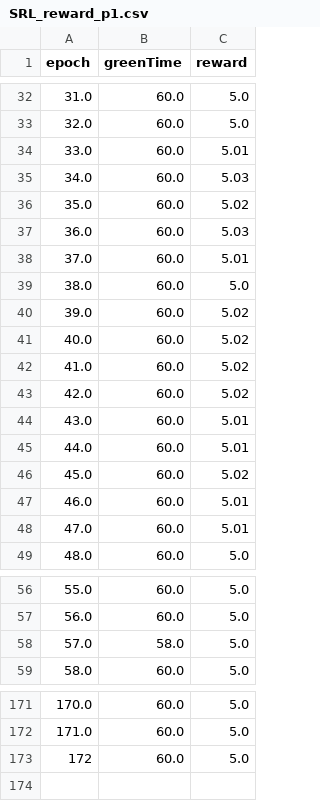
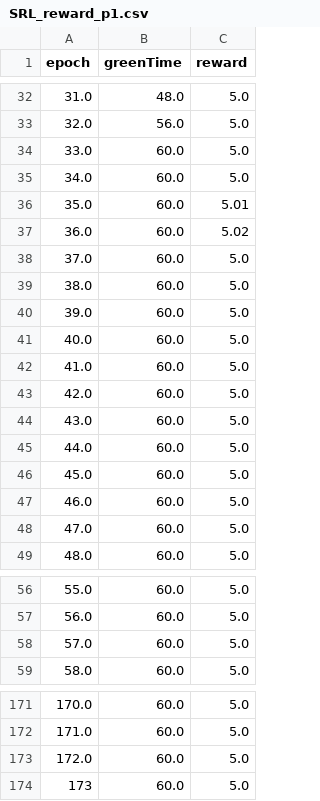
Before and after one commit to Hin-Nattapat/Reinforcement_Traffic_Project, a CSV file: Semester_2/map/4-way/result/SRL_reward_p1.csv, drawn as a sheet; only a part is shown, gaps mark what is left out; the diff covers the shown part only.

```diff
--- a/Semester_2/map/4-way/result/SRL_reward_p1.csv
+++ b/Semester_2/map/4-way/result/SRL_reward_p1.csv
@@ -32,18 +32,18 @@ epoch,greenTime,reward
-31.0,60.0,5.0
-32.0,60.0,5.0
-33.0,60.0,5.01
-34.0,60.0,5.03
-35.0,60.0,5.02
-36.0,60.0,5.03
-37.0,60.0,5.01
+31.0,48.0,5.0
+32.0,56.0,5.0
+33.0,60.0,5.0
+34.0,60.0,5.0
+35.0,60.0,5.01
+36.0,60.0,5.02
+37.0,60.0,5.0
 38.0,60.0,5.0
-39.0,60.0,5.02
-40.0,60.0,5.02
-41.0,60.0,5.02
-42.0,60.0,5.02
-43.0,60.0,5.01
-44.0,60.0,5.01
-45.0,60.0,5.02
-46.0,60.0,5.01
-47.0,60.0,5.01
+39.0,60.0,5.0
+40.0,60.0,5.0
+41.0,60.0,5.0
+42.0,60.0,5.0
+43.0,60.0,5.0
+44.0,60.0,5.0
+45.0,60.0,5.0
+46.0,60.0,5.0
+47.0,60.0,5.0
 48.0,60.0,5.0
@@ -57,3 +57,3 @@ epoch,greenTime,reward
 56.0,60.0,5.0
-57.0,58.0,5.0
+57.0,60.0,5.0
 58.0,60.0,5.0
@@ -172,2 +172,3 @@ epoch,greenTime,reward
 171.0,60.0,5.0
-172,60.0,5.0
+172.0,60.0,5.0
+173,60.0,5.0
```
Also changed, not shown: 30 edited cells elsewhere in this file, Semester_2/map/4-way/result/SRL_result_p1.csv, Semester_2/map/4-way/result/SRL_result_p2.csv, 4 other files.
